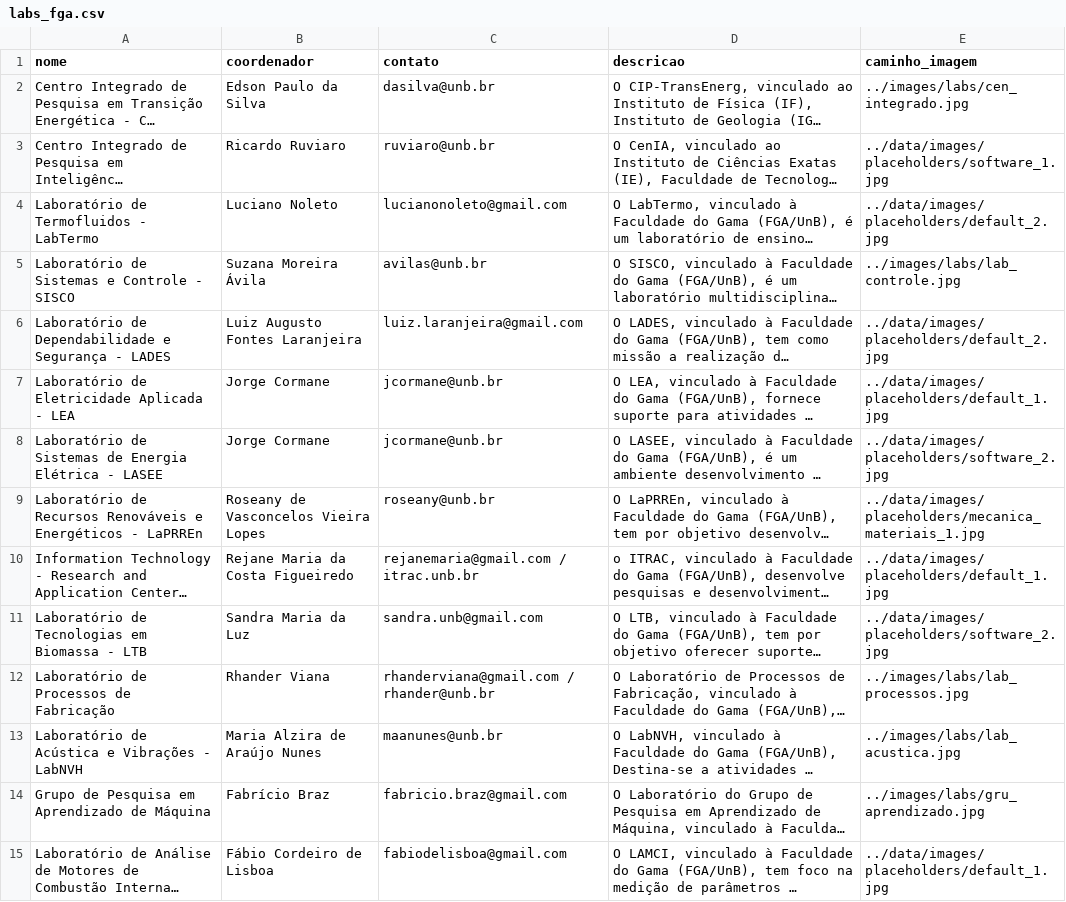
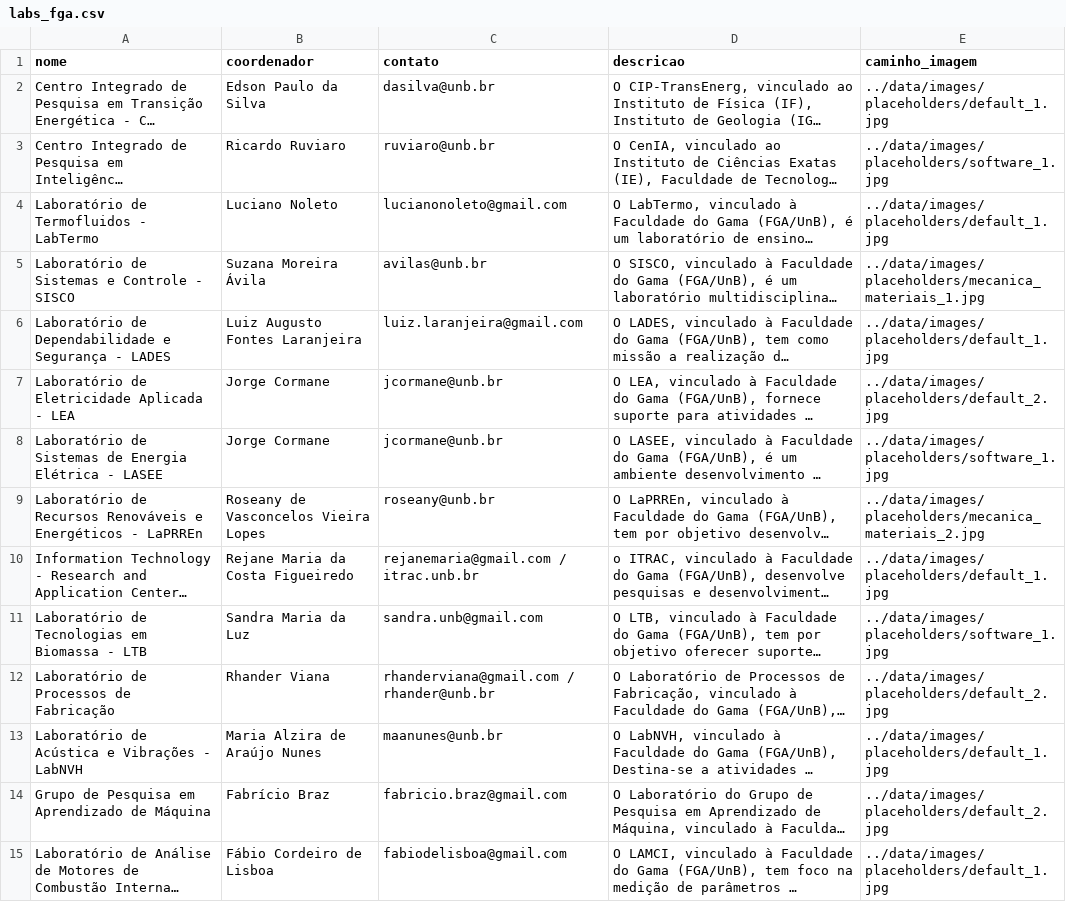
Before and after one commit to unb-mds/2025-2-Mural-UnB, a CSV file: data/Labs/labs_fga.csv, drawn as a sheet; only a part is shown; long unchanged cells end in …; the diff covers the shown part only; the diff names each change by its address in the sheet, - before the commit and + after, or states it on an @@ line.

Commit message:
fix: Corrige bug de importação (NameError) e expande blacklist de imagens (#74)

```diff
--- a/data/Labs/labs_fga.csv
+++ b/data/Labs/labs_fga.csv
-E2 (caminho_imagem): ../images/labs/cen_integrado.jpg
+E2 (caminho_imagem): ../data/images/placeholders/default_1.jpg
-E4 (caminho_imagem): ../data/images/placeholders/default_2.jpg
+E4 (caminho_imagem): ../data/images/placeholders/default_1.jpg
-E5 (caminho_imagem): ../images/labs/lab_controle.jpg
+E5 (caminho_imagem): ../data/images/placeholders/mecanica_materiais_1.jpg
-E6 (caminho_imagem): ../data/images/placeholders/default_2.jpg
+E6 (caminho_imagem): ../data/images/placeholders/default_1.jpg
-E7 (caminho_imagem): ../data/images/placeholders/default_1.jpg
+E7 (caminho_imagem): ../data/images/placeholders/default_2.jpg
-E8 (caminho_imagem): ../data/images/placeholders/software_2.jpg
+E8 (caminho_imagem): ../data/images/placeholders/software_1.jpg
-E9 (caminho_imagem): ../data/images/placeholders/mecanica_materiais_1.jpg
+E9 (caminho_imagem): ../data/images/placeholders/mecanica_materiais_2.jpg
-E11 (caminho_imagem): ../data/images/placeholders/software_2.jpg
+E11 (caminho_imagem): ../data/images/placeholders/software_1.jpg
-E12 (caminho_imagem): ../images/labs/lab_processos.jpg
+E12 (caminho_imagem): ../data/images/placeholders/default_2.jpg
-E13 (caminho_imagem): ../images/labs/lab_acustica.jpg
+E13 (caminho_imagem): ../data/images/placeholders/default_1.jpg
-E14 (caminho_imagem): ../images/labs/gru_aprendizado.jpg
+E14 (caminho_imagem): ../data/images/placeholders/default_2.jpg
```
Also changed, not shown: 15 edited cells elsewhere in this file, 18 other files.
